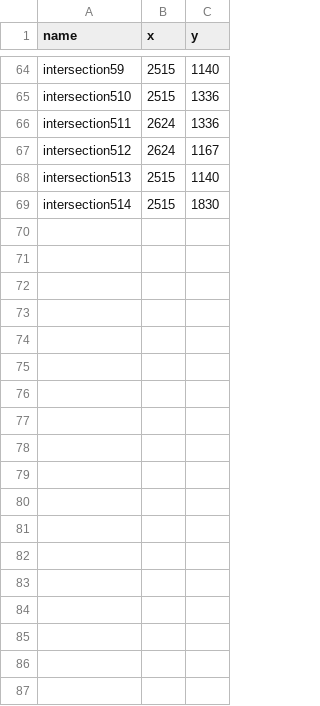
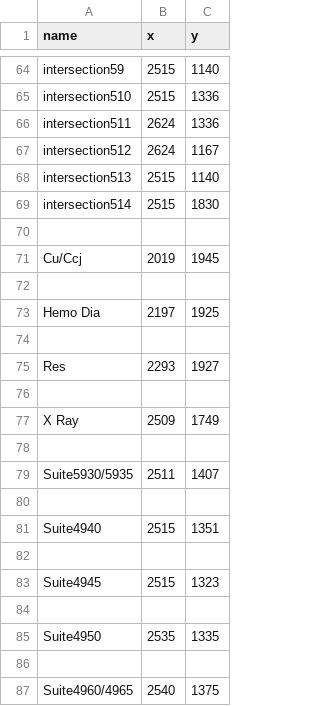
Before and after one commit to SoftEngTeamC/FaulknerMap2, a TSV file: src/main/resources/data/floor5/locations.tsv, drawn as a sheet; only a part is shown, gaps mark what is left out.

Commit message:
Update locations.tsv

```diff
--- a/src/main/resources/data/floor5/locations.tsv
+++ b/src/main/resources/data/floor5/locations.tsv
@@ -69 +69,19 @@ intersection513	2515	1140
 intersection514	2515	1830
+
+Cu/Ccj	2019	1945
+
+Hemo Dia	2197	1925
+
+Res	2293	1927
+
+X Ray	2509	1749
+
+Suite5930/5935	2511	1407
+
+Suite4940	2515	1351
+
+Suite4945	2515	1323
+
+Suite4950	2535	1335
+
+Suite4960/4965	2540	1375
```
